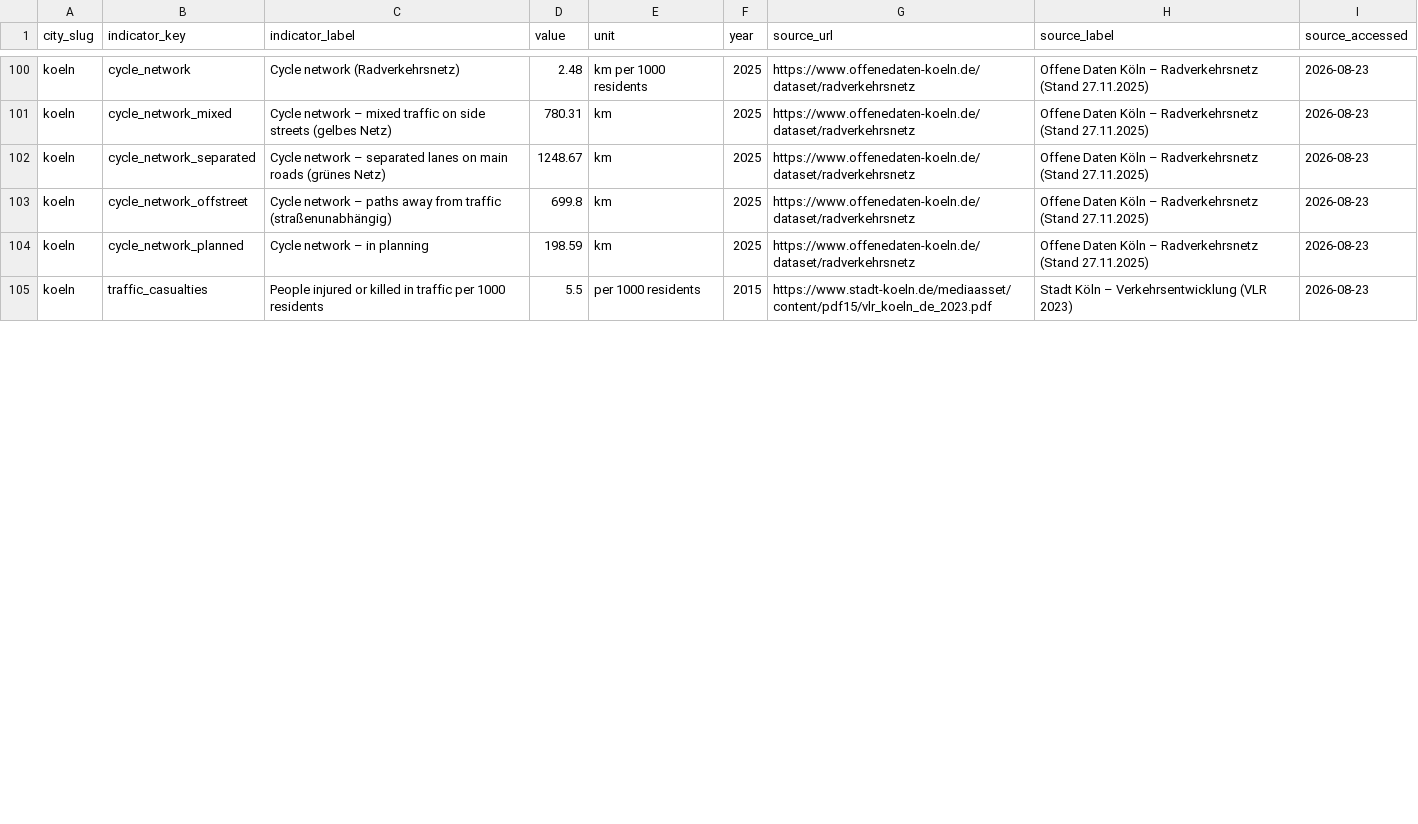
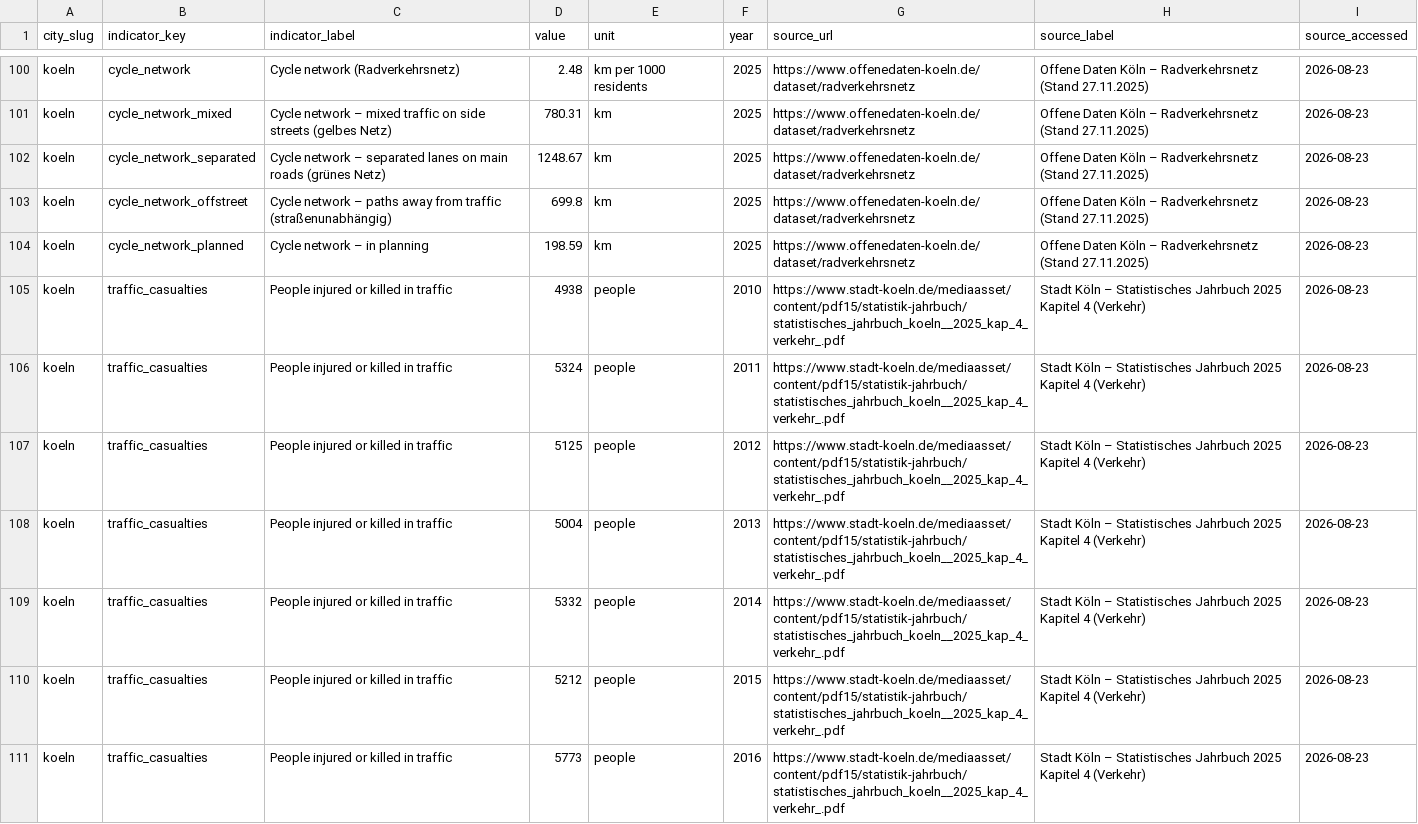
Before and after one commit to pizzadesigner/project-make1, a CSV file: data/cities.csv, drawn as a sheet; only a part is shown, gaps mark what is left out; the diff covers the shown part only.

Commit message:
Updated some sources, strings and layout

```diff
--- a/data/cities.csv
+++ b/data/cities.csv
@@ -104,2 +104,8 @@ koeln,cycle_network_offstreet,Cycle network – paths away from traffic (straße
 koeln,cycle_network_planned,Cycle network – in planning,198.59,km,2025,https://www.offenedaten-koeln.de/dataset/radverkehrsnetz,Offene Daten Köln – Radverkehrsnetz (Stand 27.11.2025),2026-08-23
-koeln,traffic_casualties,People injured or killed in traffic per 1000 residents,5.5,per 1000 residents,2015,https://www.stadt-koeln.de/mediaasset/content/pdf15/vlr_koeln_de_2023.pdf,Stadt Köln – Verkehrsentwicklung (VLR 2023),2026-08-23
+koeln,traffic_casualties,People injured or killed in traffic,4938,people,2010,https://www.stadt-koeln.de/mediaasset/content/pdf15/statistik-jahrbuch/statistisches_jahrbuch_koeln__2025_kap_4_verkehr_.pdf,Stadt Köln – Statistisches Jahrbuch 2025 Kapitel 4 (Verkehr),2026-08-23
+koeln,traffic_casualties,People injured or killed in traffic,5324,people,2011,https://www.stadt-koeln.de/mediaasset/content/pdf15/statistik-jahrbuch/statistisches_jahrbuch_koeln__2025_kap_4_verkehr_.pdf,Stadt Köln – Statistisches Jahrbuch 2025 Kapitel 4 (Verkehr),2026-08-23
+koeln,traffic_casualties,People injured or killed in traffic,5125,people,2012,https://www.stadt-koeln.de/mediaasset/content/pdf15/statistik-jahrbuch/statistisches_jahrbuch_koeln__2025_kap_4_verkehr_.pdf,Stadt Köln – Statistisches Jahrbuch 2025 Kapitel 4 (Verkehr),2026-08-23
+koeln,traffic_casualties,People injured or killed in traffic,5004,people,2013,https://www.stadt-koeln.de/mediaasset/content/pdf15/statistik-jahrbuch/statistisches_jahrbuch_koeln__2025_kap_4_verkehr_.pdf,Stadt Köln – Statistisches Jahrbuch 2025 Kapitel 4 (Verkehr),2026-08-23
+koeln,traffic_casualties,People injured or killed in traffic,5332,people,2014,https://www.stadt-koeln.de/mediaasset/content/pdf15/statistik-jahrbuch/statistisches_jahrbuch_koeln__2025_kap_4_verkehr_.pdf,Stadt Köln – Statistisches Jahrbuch 2025 Kapitel 4 (Verkehr),2026-08-23
+koeln,traffic_casualties,People injured or killed in traffic,5212,people,2015,https://www.stadt-koeln.de/mediaasset/content/pdf15/statistik-jahrbuch/statistisches_jahrbuch_koeln__2025_kap_4_verkehr_.pdf,Stadt Köln – Statistisches Jahrbuch 2025 Kapitel 4 (Verkehr),2026-08-23
+koeln,traffic_casualties,People injured or killed in traffic,5773,people,2016,https://www.stadt-koeln.de/mediaasset/content/pdf15/statistik-jahrbuch/statistisches_jahrbuch_koeln__2025_kap_4_verkehr_.pdf,Stadt Köln – Statistisches Jahrbuch 2025 Kapitel 4 (Verkehr),2026-08-23
```
Also changed, not shown: 6 added rows and 11 edited cells elsewhere in this file, data/milestones.csv, 9 other files.
